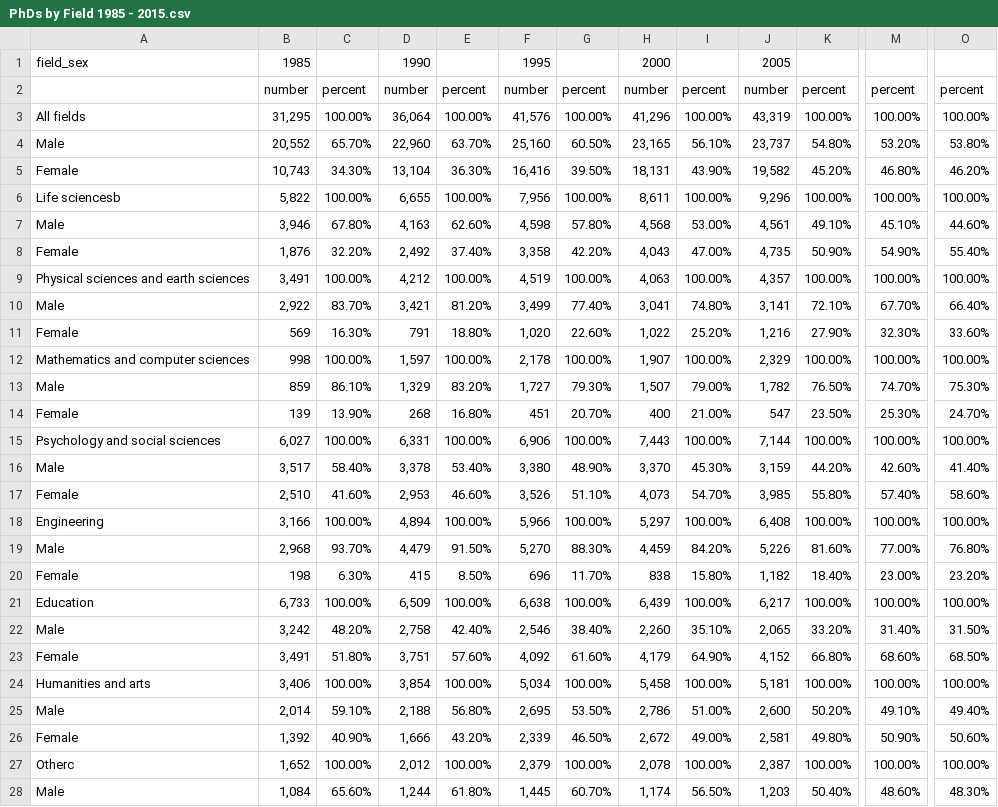
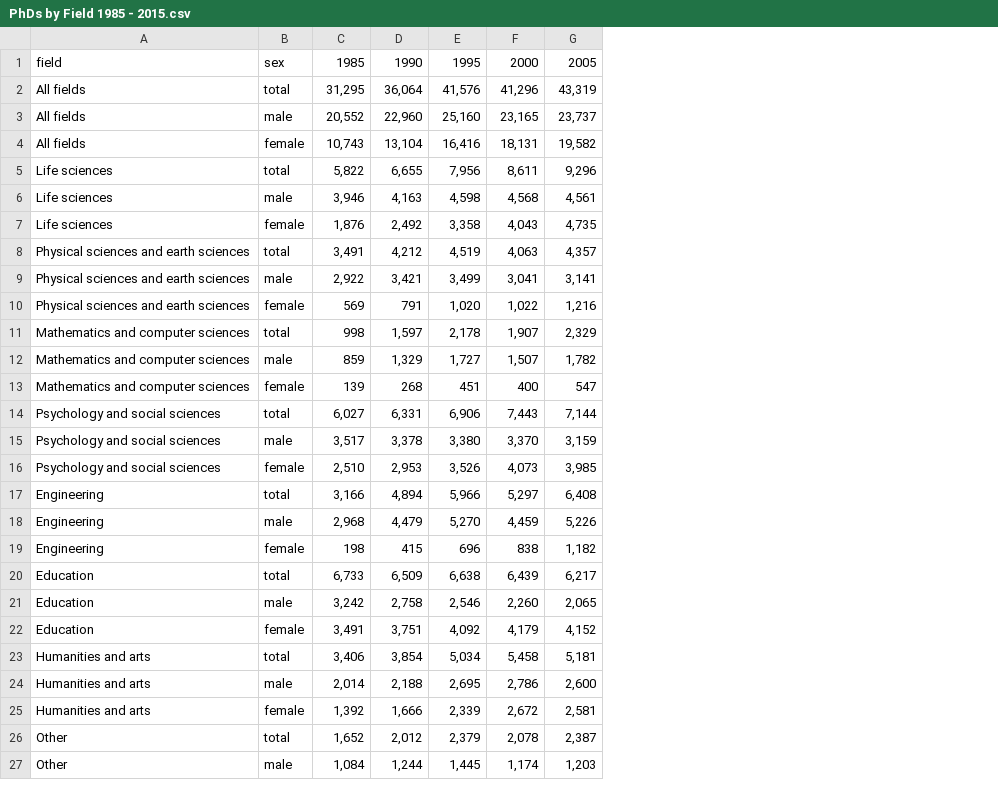
Before and after one commit to seanmdenny/esm-206-assigment-5, a CSV file: PhDs by Field 1985 - 2015.csv, drawn as a sheet; only a part is shown, gaps mark what is left out; removed rows and columns are numbered as before the commit, all else as after; rows hold the shown columns only; the diff covers the shown part only; the diff names each change by its address in the sheet, - before the commit and + after, or states it on an @@ line.

Commit message:
Analysis for question 2: made some column charts, ran some chi square tests

```diff
--- a/PhDs by Field 1985 - 2015.csv
+++ b/PhDs by Field 1985 - 2015.csv
+column B, rows 1-27: sex | total | male | female | total | male | female | total | male | female | total | male | female | total | male | female | total | male | female | total | male | female | total | male | female | total | male
-column C, rows 3-28: 100.00% | 65.70% | 34.30% | 100.00% | 67.80% | 32.20% | 100.00% | 83.70% | 16.30% | 100.00% | 86.10% | 13.90% | 100.00% | 58.40% | 41.60% | 100.00% | 93.70% | 6.30% | 100.00% | 48.20% | 51.80% | 100.00% | 59.10% | 40.90% | 100.00% | 65.60%
-column E, rows 3-28: 100.00% | 63.70% | 36.30% | 100.00% | 62.60% | 37.40% | 100.00% | 81.20% | 18.80% | 100.00% | 83.20% | 16.80% | 100.00% | 53.40% | 46.60% | 100.00% | 91.50% | 8.50% | 100.00% | 42.40% | 57.60% | 100.00% | 56.80% | 43.20% | 100.00% | 61.80%
-column G, rows 3-28: 100.00% | 60.50% | 39.50% | 100.00% | 57.80% | 42.20% | 100.00% | 77.40% | 22.60% | 100.00% | 79.30% | 20.70% | 100.00% | 48.90% | 51.10% | 100.00% | 88.30% | 11.70% | 100.00% | 38.40% | 61.60% | 100.00% | 53.50% | 46.50% | 100.00% | 60.70%
-column I, rows 3-28: 100.00% | 56.10% | 43.90% | 100.00% | 53.00% | 47.00% | 100.00% | 74.80% | 25.20% | 100.00% | 79.00% | 21.00% | 100.00% | 45.30% | 54.70% | 100.00% | 84.20% | 15.80% | 100.00% | 35.10% | 64.90% | 100.00% | 51.00% | 49.00% | 100.00% | 56.50%
-column K, rows 3-28: 100.00% | 54.80% | 45.20% | 100.00% | 49.10% | 50.90% | 100.00% | 72.10% | 27.90% | 100.00% | 76.50% | 23.50% | 100.00% | 44.20% | 55.80% | 100.00% | 81.60% | 18.40% | 100.00% | 33.20% | 66.80% | 100.00% | 50.20% | 49.80% | 100.00% | 50.40%
-column M, rows 3-28: 100.00% | 53.20% | 46.80% | 100.00% | 45.10% | 54.90% | 100.00% | 67.70% | 32.30% | 100.00% | 74.70% | 25.30% | 100.00% | 42.60% | 57.40% | 100.00% | 77.00% | 23.00% | 100.00% | 31.40% | 68.60% | 100.00% | 49.10% | 50.90% | 100.00% | 48.60%
-column O, rows 3-28: 100.00% | 53.80% | 46.20% | 100.00% | 44.60% | 55.40% | 100.00% | 66.40% | 33.60% | 100.00% | 75.30% | 24.70% | 100.00% | 41.40% | 58.60% | 100.00% | 76.80% | 23.20% | 100.00% | 31.50% | 68.50% | 100.00% | 49.40% | 50.60% | 100.00% | 48.30%
-A1: field_sex
+A1: field
-row 2:  | number | percent | number | percent | number | percent | number | percent | number | percent | percent | percent
-A3: Male
+A3: All fields
-A4: Female
+A4: All fields
-A5: Life sciencesb
+A5: Life sciences
-A6: Male
+A6: Life sciences
-A7: Female
+A7: Life sciences
-A9: Male
+A9: Physical sciences and earth sciences
-A10: Female
+A10: Physical sciences and earth sciences
-A12: Male
+A12: Mathematics and computer sciences
-A13: Female
+A13: Mathematics and computer sciences
-A15: Male
+A15: Psychology and social sciences
-A16: Female
+A16: Psychology and social sciences
-A18: Male
+A18: Engineering
-A19: Female
+A19: Engineering
-A21: Male
+A21: Education
-A22: Female
+A22: Education
-A24: Male
+A24: Humanities and arts
-A25: Female
+A25: Humanities and arts
-A26: Otherc
+A26: Other
-A27: Male
+A27: Other
```
Also changed, not shown: 1 edited cell elsewhere in this file, 2 other files.
